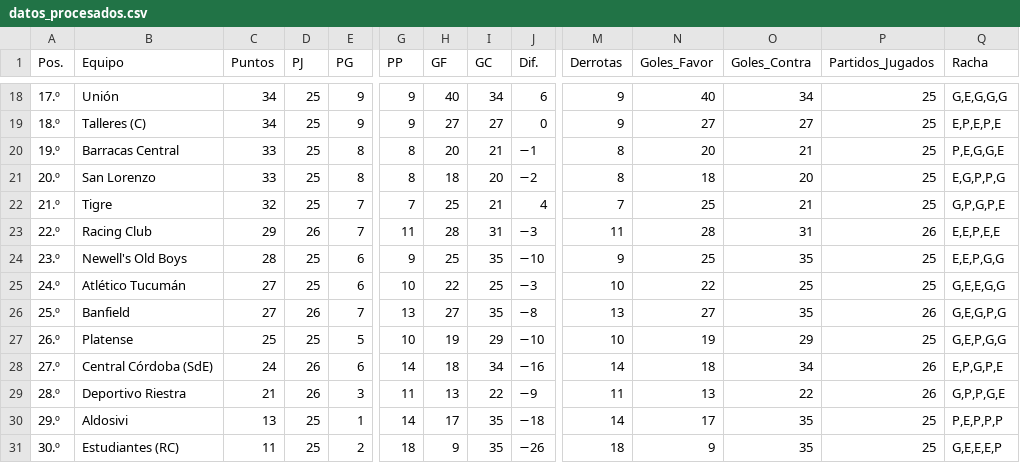
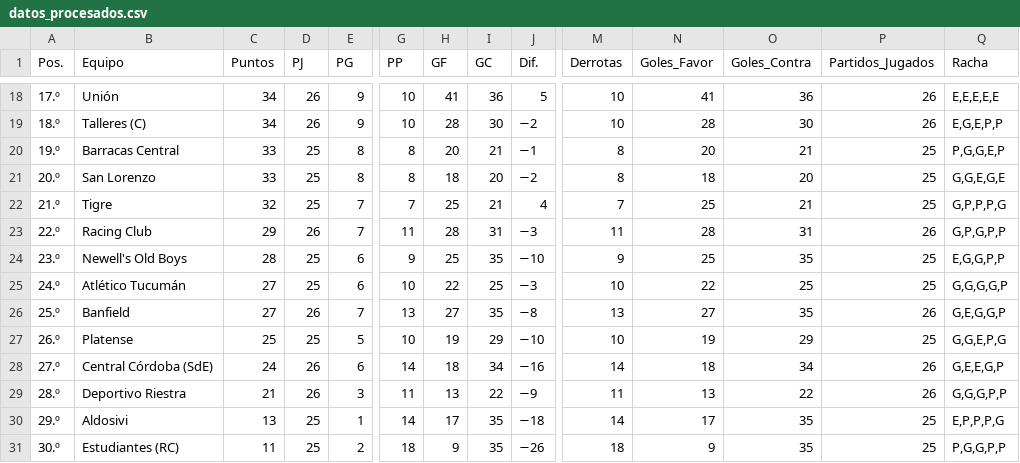
Before and after one commit to Juani10000/win-predictor, a CSV file: datos_procesados.csv, drawn as a sheet; only a part is shown, gaps mark what is left out; the diff covers the shown part only; the diff names each change by its address in the sheet, - before the commit and + after, or states it on an @@ line.

```diff
--- a/datos_procesados.csv
+++ b/datos_procesados.csv
-D18:D19 (PJ): 25
+D18:D19 (PJ): 26
-G18:G19 (PP): 9
+G18:G19 (PP): 10
-H18 (GF): 40
+H18 (GF): 41
-I18 (GC): 34
+I18 (GC): 36
-J18 (Dif.): 6
+J18 (Dif.): 5
-M18:M19 (Derrotas): 9
+M18:M19 (Derrotas): 10
-N18 (Goles_Favor): 40
+N18 (Goles_Favor): 41
-O18 (Goles_Contra): 34
+O18 (Goles_Contra): 36
-P18:P19 (Partidos_Jugados): 25
+P18:P19 (Partidos_Jugados): 26
-Q18 (Racha): G,E,G,G,G
+Q18 (Racha): E,E,E,E,E
-H19 (GF): 27
+H19 (GF): 28
-I19 (GC): 27
+I19 (GC): 30
-J19 (Dif.): 0
+J19 (Dif.): −2
-N19 (Goles_Favor): 27
+N19 (Goles_Favor): 28
-O19 (Goles_Contra): 27
+O19 (Goles_Contra): 30
-Q19 (Racha): E,P,E,P,E
+Q19 (Racha): E,G,E,P,P
-Q20 (Racha): P,E,G,G,E
+Q20 (Racha): P,G,G,E,P
-Q21 (Racha): E,G,P,P,G
+Q21 (Racha): G,G,E,G,E
-Q22 (Racha): G,P,G,P,E
+Q22 (Racha): G,P,P,P,G
-Q23 (Racha): E,E,P,E,E
+Q23 (Racha): G,P,G,P,P
-Q24 (Racha): E,E,P,G,G
+Q24 (Racha): E,G,G,P,P
-Q25 (Racha): G,E,E,G,G
+Q25 (Racha): G,G,G,G,P
-Q26 (Racha): G,E,G,P,G
+Q26 (Racha): G,E,G,G,P
-Q27 (Racha): G,E,P,G,G
+Q27 (Racha): G,G,E,P,G
-Q28 (Racha): E,P,G,P,E
+Q28 (Racha): G,E,E,G,P
-Q29 (Racha): G,P,P,G,E
+Q29 (Racha): G,G,G,P,P
-Q30 (Racha): P,E,P,P,P
+Q30 (Racha): E,P,P,P,G
-Q31 (Racha): G,E,E,E,P
+Q31 (Racha): P,G,G,P,P
```
Also changed, not shown: 4 added rows, 4 removed rows and 18 edited cells elsewhere in this file.
